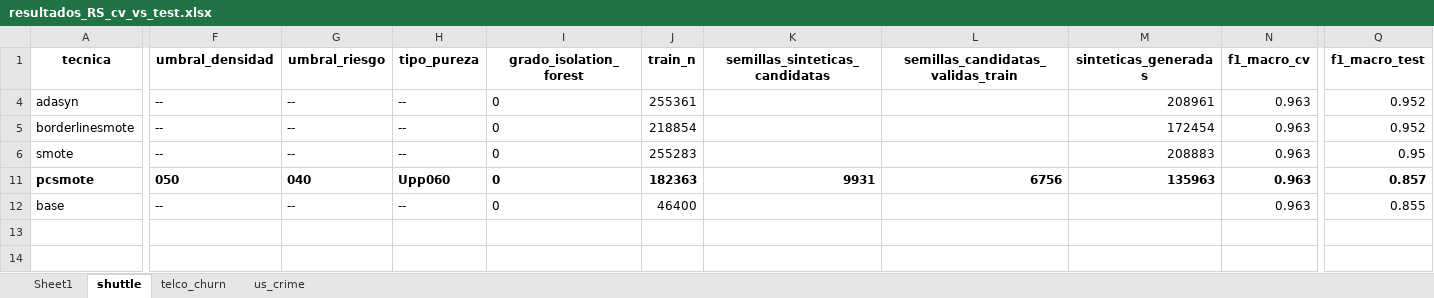
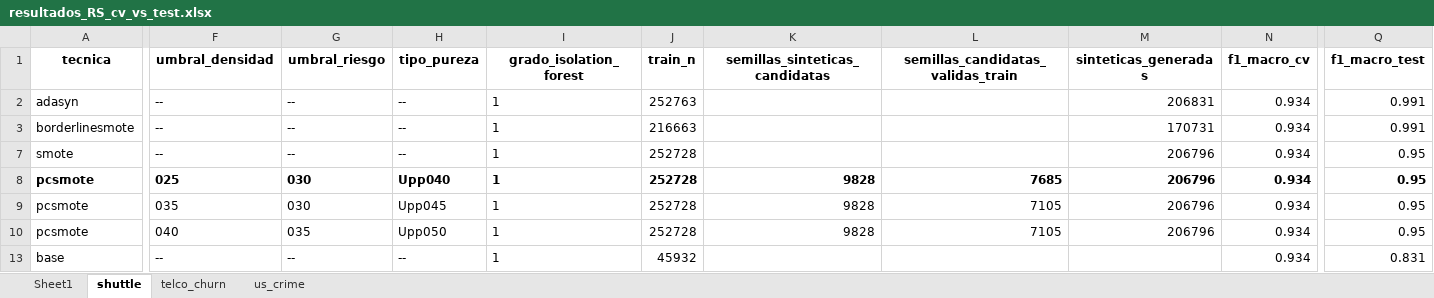
Before and after one commit to jnatmed/etapa-analisis_pcsmote, an Excel workbook: resultados/resultados_RS_cv_vs_test.xlsx, sheet shuttle, drawn as a sheet; only a part is shown, gaps mark what is left out; values as stored, in another font and other column widths than the file's, no borders; addresses are those after the commit; rows hold the shown columns only; the diff covers the shown part only; the diff names each change by its address in the sheet, - before the commit and + after, or states it on an @@ line.

```diff
--- a/resultados/resultados_RS_cv_vs_test.xlsx (sheet shuttle)
+++ b/resultados/resultados_RS_cv_vs_test.xlsx (sheet shuttle)
-I2:I3 (grado_isolation_forest): 0
+I2:I3 (grado_isolation_forest): 1
-J2 (train_n): 255361
+J2 (train_n): 252763
-M2 (sinteticas_generadas): 208961
+M2 (sinteticas_generadas): 206831
-N2:N3 (f1_macro_cv): 0.963
+N2:N3 (f1_macro_cv): 0.934
-Q2:Q3 (f1_macro_test): 0.952
+Q2:Q3 (f1_macro_test): 0.991
-J3 (train_n): 218854
+J3 (train_n): 216663
-M3 (sinteticas_generadas): 172454
+M3 (sinteticas_generadas): 170731
-I7:I8 (grado_isolation_forest): 0
+I7:I8 (grado_isolation_forest): 1
-J7 (train_n): 255283
+J7 (train_n): 252728
-M7 (sinteticas_generadas): 208883
+M7 (sinteticas_generadas): 206796
-N7:N8 (f1_macro_cv): 0.963
+N7:N8 (f1_macro_cv): 0.934
-F8 (umbral_densidad): 050
+F8 (umbral_densidad): 025
-G8 (umbral_riesgo): 040
+G8 (umbral_riesgo): 030
-H8 (tipo_pureza): Upp060
+H8 (tipo_pureza): Upp040
-J8 (train_n): 182363
+J8 (train_n): 252728
-K8 (semillas_sinteticas_candidatas): 9931
+K8 (semillas_sinteticas_candidatas): 9828
-L8: 6756
+L8: 7685
-M8 (sinteticas_generadas): 135963
+M8 (sinteticas_generadas): 206796
-Q8 (f1_macro_test): 0.857
+Q8 (f1_macro_test): 0.95
@@ row 9 unhidden: pcsmote | 035 | 030 | Upp045 | 1 | 252728 | 9828 | 7105 | 206796 | 0.934 | 0.95 @@
@@ row 10 unhidden: pcsmote | 040 | 035 | Upp050 | 1 | 252728 | 9828 | 7105 | 206796 | 0.934 | 0.95 @@
-I13 (grado_isolation_forest): 0
+I13 (grado_isolation_forest): 1
-J13 (train_n): 46400
+J13 (train_n): 45932
-N13 (f1_macro_cv): 0.963
+N13 (f1_macro_cv): 0.934
-Q13 (f1_macro_test): 0.855
+Q13 (f1_macro_test): 0.831
```
Also changed, not shown: 2 edited cells elsewhere in this sheet, 12 other files.
